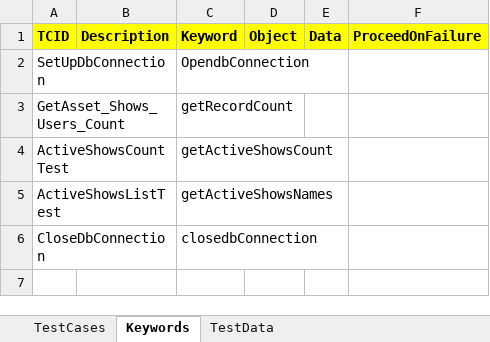
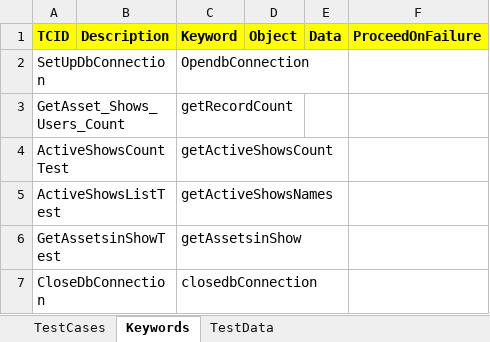
Before and after one commit to VidhyaJ/SOTCDBTests, an Excel workbook: sotcddatabasetests/executioninfo/input-data/SuiteA.xlsx, sheet Keywords, drawn as a sheet; values as stored, in another font and other column widths than the file's, no borders; the diff names each change by its address in the sheet, - before the commit and + after, or states it on an @@ line.

Commit message:
Made changes to get assets for a show

```diff
--- a/sotcddatabasetests/executioninfo/input-data/SuiteA.xlsx (sheet Keywords)
+++ b/sotcddatabasetests/executioninfo/input-data/SuiteA.xlsx (sheet Keywords)
+row 6: GetAssetsinShowTest |  | getAssetsinShow
```
Also changed, not shown: sheet TestData, sheet TestCases, 25 other files.
